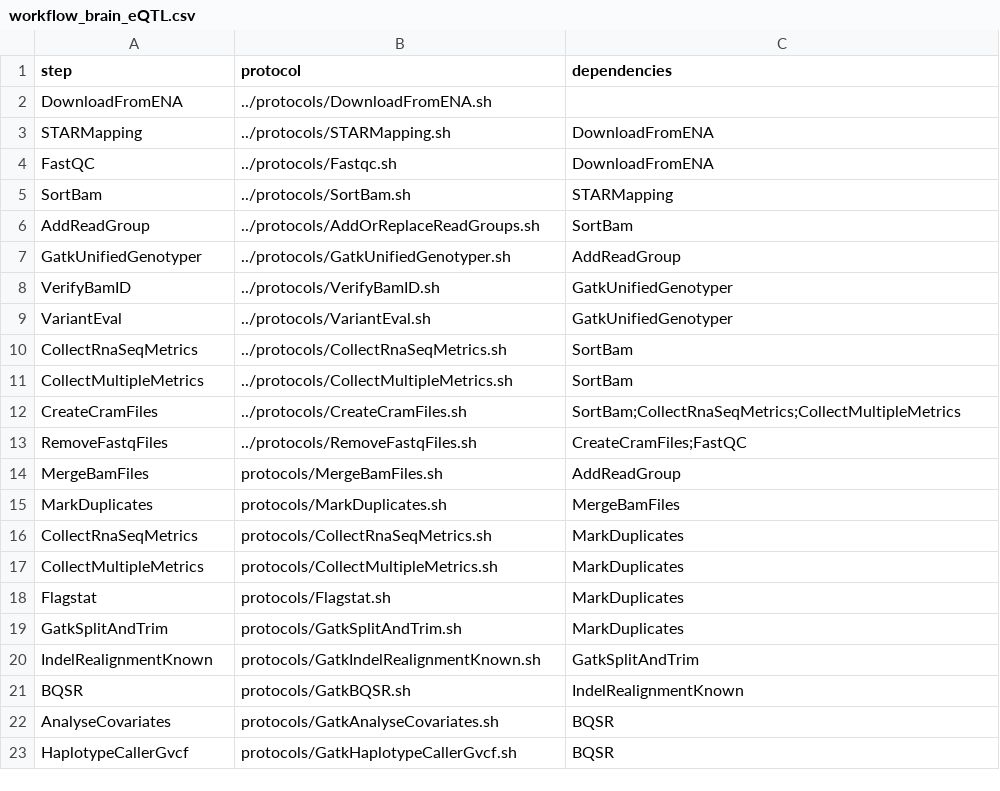
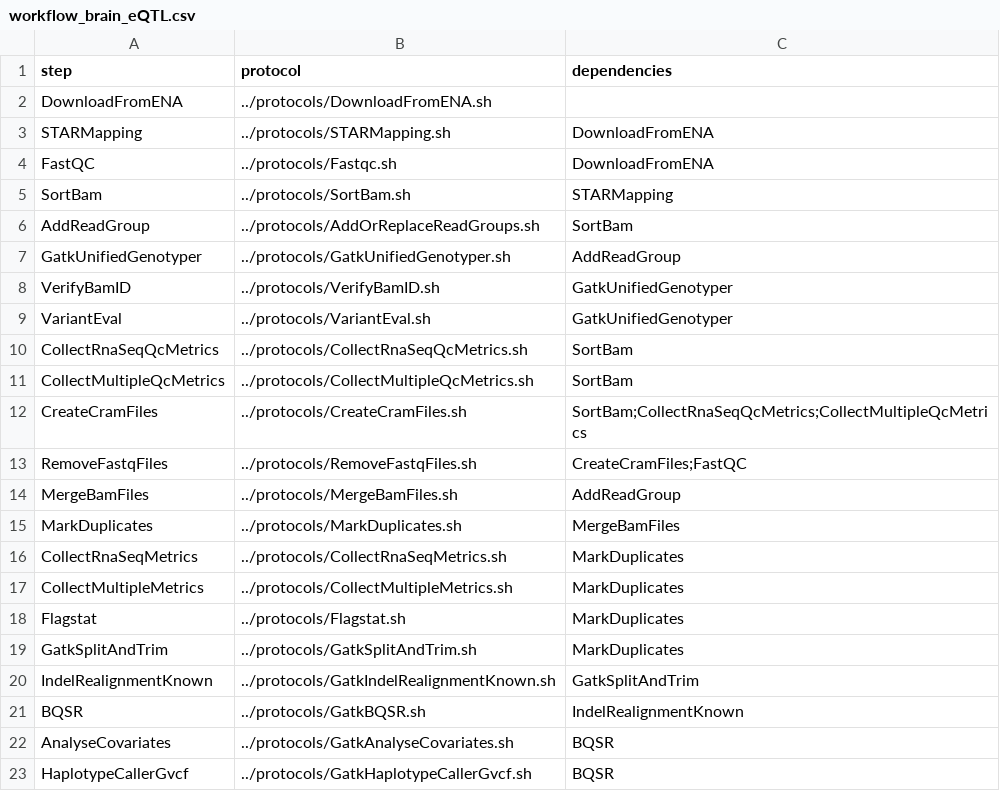
Before and after one commit to npklein/metabrain, a CSV file: pipeline_prepare_scripts/modified_workflows/workflow_brain_eQTL.csv, drawn as a sheet.

Commit message:
merge QC and genotyping pipeline into one; switch around internal and sample ID

```diff
--- a/pipeline_prepare_scripts/modified_workflows/workflow_brain_eQTL.csv
+++ b/pipeline_prepare_scripts/modified_workflows/workflow_brain_eQTL.csv
@@ -9,15 +9,15 @@ VerifyBamID,../protocols/VerifyBamID.sh,GatkUnifiedGenotyper
 VariantEval,../protocols/VariantEval.sh,GatkUnifiedGenotyper
-CollectRnaSeqMetrics,../protocols/CollectRnaSeqMetrics.sh,SortBam
-CollectMultipleMetrics,../protocols/CollectMultipleMetrics.sh,SortBam
-CreateCramFiles,../protocols/CreateCramFiles.sh,SortBam;CollectRnaSeqMetrics;CollectMultipleMetrics
+CollectRnaSeqQcMetrics,../protocols/CollectRnaSeqQcMetrics.sh,SortBam
+CollectMultipleQcMetrics,../protocols/CollectMultipleQcMetrics.sh,SortBam
+CreateCramFiles,../protocols/CreateCramFiles.sh,SortBam;CollectRnaSeqQcMetrics;CollectMultipleQcMetrics
 RemoveFastqFiles,../protocols/RemoveFastqFiles.sh,CreateCramFiles;FastQC
-MergeBamFiles,protocols/MergeBamFiles.sh,AddReadGroup
-MarkDuplicates,protocols/MarkDuplicates.sh,MergeBamFiles
-CollectRnaSeqMetrics,protocols/CollectRnaSeqMetrics.sh,MarkDuplicates
-CollectMultipleMetrics,protocols/CollectMultipleMetrics.sh,MarkDuplicates
-Flagstat,protocols/Flagstat.sh,MarkDuplicates
-GatkSplitAndTrim,protocols/GatkSplitAndTrim.sh,MarkDuplicates
-IndelRealignmentKnown,protocols/GatkIndelRealignmentKnown.sh,GatkSplitAndTrim
-BQSR,protocols/GatkBQSR.sh,IndelRealignmentKnown
-AnalyseCovariates,protocols/GatkAnalyseCovariates.sh,BQSR
-HaplotypeCallerGvcf,protocols/GatkHaplotypeCallerGvcf.sh,BQSR
+MergeBamFiles,../protocols/MergeBamFiles.sh,AddReadGroup
+MarkDuplicates,../protocols/MarkDuplicates.sh,MergeBamFiles
+CollectRnaSeqMetrics,../protocols/CollectRnaSeqMetrics.sh,MarkDuplicates
+CollectMultipleMetrics,../protocols/CollectMultipleMetrics.sh,MarkDuplicates
+Flagstat,../protocols/Flagstat.sh,MarkDuplicates
+GatkSplitAndTrim,../protocols/GatkSplitAndTrim.sh,MarkDuplicates
+IndelRealignmentKnown,../protocols/GatkIndelRealignmentKnown.sh,GatkSplitAndTrim
+BQSR,../protocols/GatkBQSR.sh,IndelRealignmentKnown
+AnalyseCovariates,../protocols/GatkAnalyseCovariates.sh,BQSR
+HaplotypeCallerGvcf,../protocols/GatkHaplotypeCallerGvcf.sh,BQSR
```
Also changed, not shown: 3 other files.
